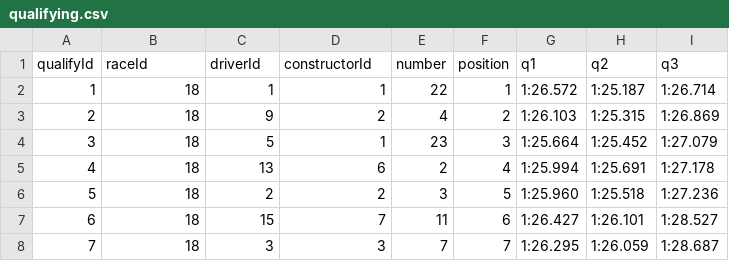
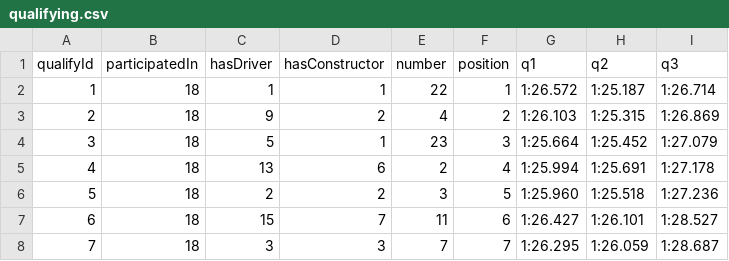
Before and after one commit to zegameiro/WS_Second_Assignment, a CSV file: data/qualifying.csv, drawn as a sheet; only a part is shown.

```diff
--- a/data/qualifying.csv
+++ b/data/qualifying.csv
@@ -1,2 +1,2 @@
-qualifyId,raceId,driverId,constructorId,number,position,q1,q2,q3
+qualifyId,participatedIn,hasDriver,hasConstructor,number,position,q1,q2,q3
 1,18,1,1,22,1,"1:26.572","1:25.187","1:26.714"
```
Also changed, not shown: data/constructor_results.csv, data/constructor_standings.csv, 3 other files.
